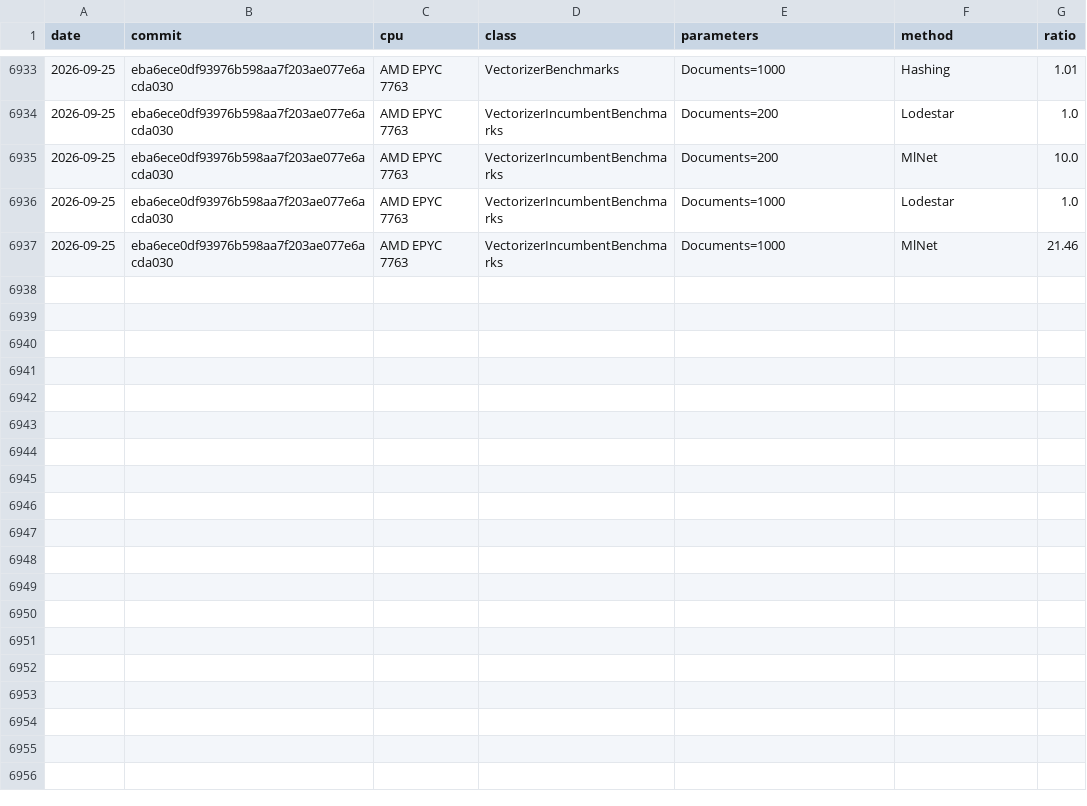
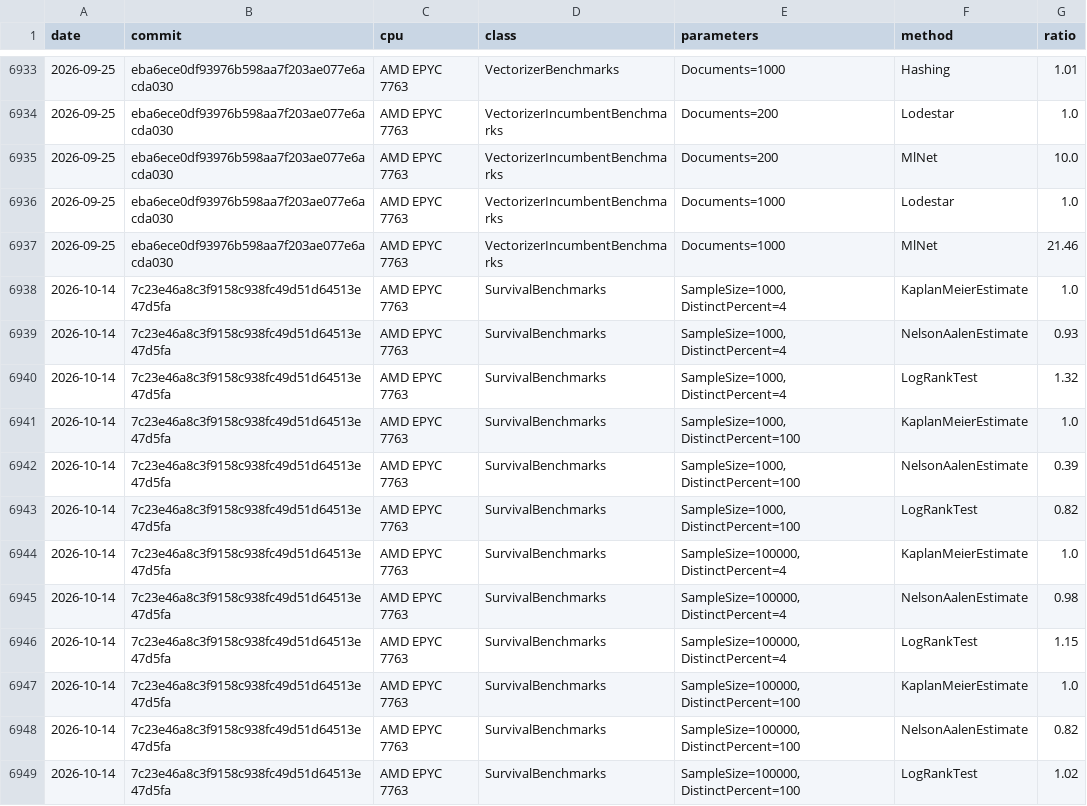
Before and after one commit to CyrilB1531/lodestar, a CSV file: bench/nightly/ratios.csv, drawn as a sheet; only a part is shown, gaps mark what is left out; the diff names each change by its address in the sheet, - before the commit and + after, or states it on an @@ line.

```diff
--- a/bench/nightly/ratios.csv
+++ b/bench/nightly/ratios.csv
+row 6938: 2026-10-14 | 7c23e46a8c3f9158c938fc49d51d64513e47d5fa | AMD EPYC 7763 | SurvivalBenchmarks | SampleSize=1000, DistinctPercent=4 | KaplanMeierEstimate | 1.0
+row 6939: 2026-10-14 | 7c23e46a8c3f9158c938fc49d51d64513e47d5fa | AMD EPYC 7763 | SurvivalBenchmarks | SampleSize=1000, DistinctPercent=4 | NelsonAalenEstimate | 0.93
+row 6940: 2026-10-14 | 7c23e46a8c3f9158c938fc49d51d64513e47d5fa | AMD EPYC 7763 | SurvivalBenchmarks | SampleSize=1000, DistinctPercent=4 | LogRankTest | 1.32
+row 6941: 2026-10-14 | 7c23e46a8c3f9158c938fc49d51d64513e47d5fa | AMD EPYC 7763 | SurvivalBenchmarks | SampleSize=1000, DistinctPercent=100 | KaplanMeierEstimate | 1.0
+row 6942: 2026-10-14 | 7c23e46a8c3f9158c938fc49d51d64513e47d5fa | AMD EPYC 7763 | SurvivalBenchmarks | SampleSize=1000, DistinctPercent=100 | NelsonAalenEstimate | 0.39
+row 6943: 2026-10-14 | 7c23e46a8c3f9158c938fc49d51d64513e47d5fa | AMD EPYC 7763 | SurvivalBenchmarks | SampleSize=1000, DistinctPercent=100 | LogRankTest | 0.82
+row 6944: 2026-10-14 | 7c23e46a8c3f9158c938fc49d51d64513e47d5fa | AMD EPYC 7763 | SurvivalBenchmarks | SampleSize=100000, DistinctPercent=4 | KaplanMeierEstimate | 1.0
+row 6945: 2026-10-14 | 7c23e46a8c3f9158c938fc49d51d64513e47d5fa | AMD EPYC 7763 | SurvivalBenchmarks | SampleSize=100000, DistinctPercent=4 | NelsonAalenEstimate | 0.98
+row 6946: 2026-10-14 | 7c23e46a8c3f9158c938fc49d51d64513e47d5fa | AMD EPYC 7763 | SurvivalBenchmarks | SampleSize=100000, DistinctPercent=4 | LogRankTest | 1.15
+row 6947: 2026-10-14 | 7c23e46a8c3f9158c938fc49d51d64513e47d5fa | AMD EPYC 7763 | SurvivalBenchmarks | SampleSize=100000, DistinctPercent=100 | KaplanMeierEstimate | 1.0
+row 6948: 2026-10-14 | 7c23e46a8c3f9158c938fc49d51d64513e47d5fa | AMD EPYC 7763 | SurvivalBenchmarks | SampleSize=100000, DistinctPercent=100 | NelsonAalenEstimate | 0.82
+row 6949: 2026-10-14 | 7c23e46a8c3f9158c938fc49d51d64513e47d5fa | AMD EPYC 7763 | SurvivalBenchmarks | SampleSize=100000, DistinctPercent=100 | LogRankTest | 1.02
```
Also changed, not shown: 2 other files.
